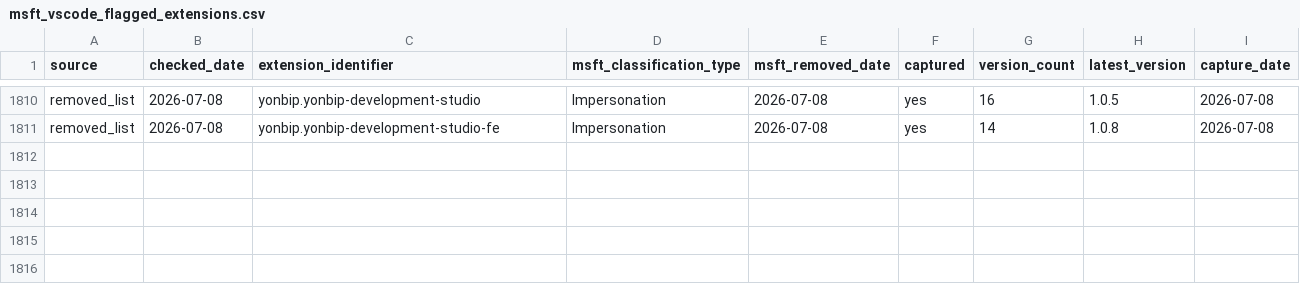
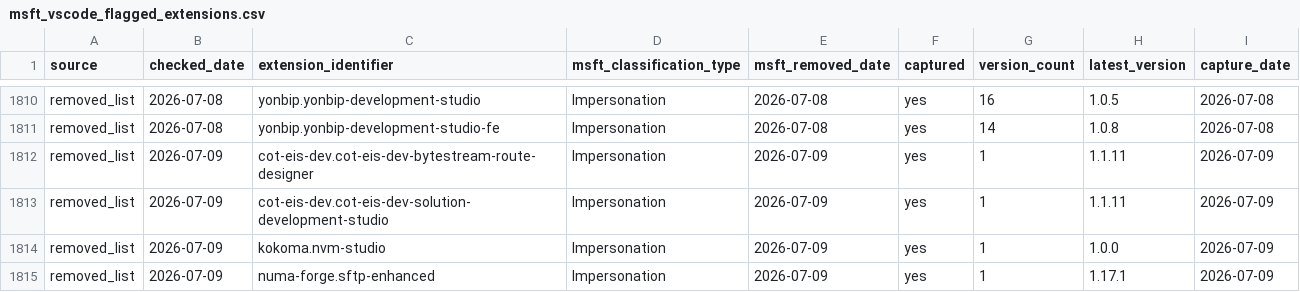
Before and after one commit to kalachkar/vsmex, a CSV file: metadata/msft_vscode_flagged_extensions.csv, drawn as a sheet; only a part is shown, gaps mark what is left out.

Commit message:
sync: +4 new flagged extensions

```diff
--- a/metadata/msft_vscode_flagged_extensions.csv
+++ b/metadata/msft_vscode_flagged_extensions.csv
@@ -1811 +1811,5 @@ removed_list,2026-07-08,yonbip.yonbip-development-studio,Impersonation,2026-07-0
 removed_list,2026-07-08,yonbip.yonbip-development-studio-fe,Impersonation,2026-07-08,yes,14,1.0.8,2026-07-08
+removed_list,2026-07-09,cot-eis-dev.cot-eis-dev-bytestream-route-designer,Impersonation,2026-07-09,yes,1,1.1.11,2026-07-09
+removed_list,2026-07-09,cot-eis-dev.cot-eis-dev-solution-development-studio,Impersonation,2026-07-09,yes,1,1.1.11,2026-07-09
+removed_list,2026-07-09,kokoma.nvm-studio,Impersonation,2026-07-09,yes,1,1.0.0,2026-07-09
+removed_list,2026-07-09,numa-forge.sftp-enhanced,Impersonation,2026-07-09,yes,1,1.17.1,2026-07-09
```
